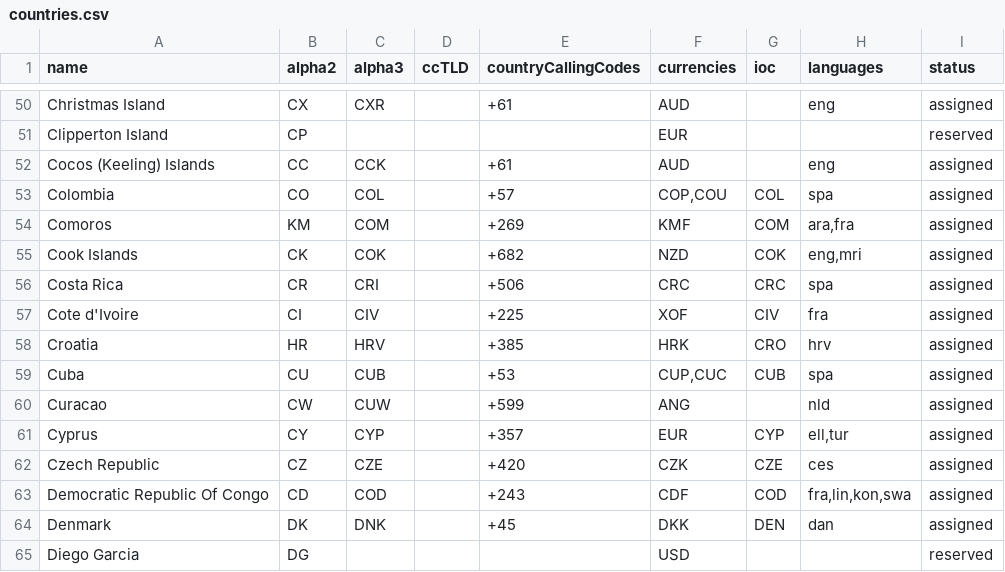
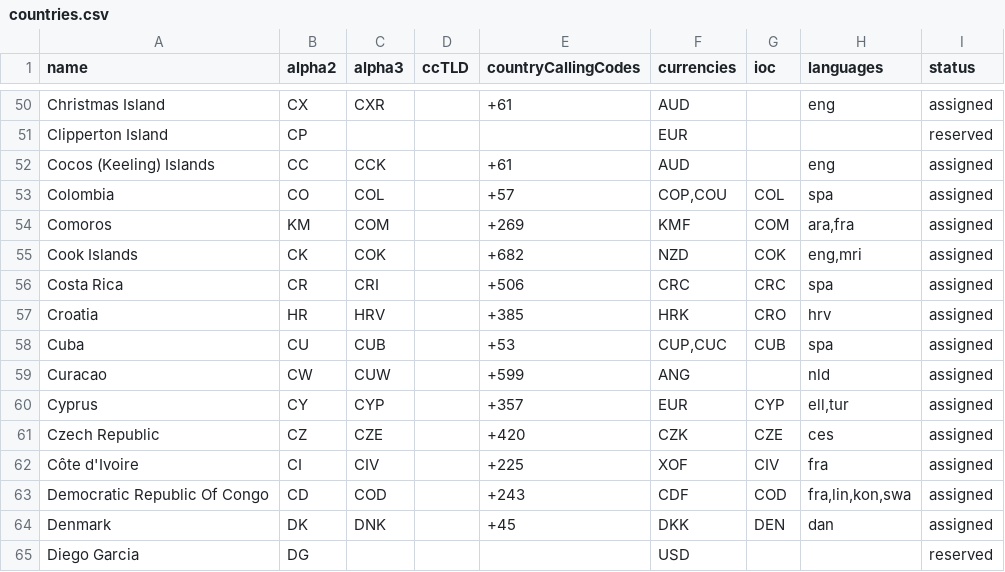
Before and after one commit to OpenBookPrices/country-data, a CSV file: data/countries.csv, drawn as a sheet; only a part is shown, gaps mark what is left out; removed rows and columns are numbered as before the commit, all else as after; the diff names each change by its address in the sheet, - before the commit and + after, or states it on an @@ line.

Commit message:
Typo on Côte d'Ivoire

```diff
--- a/data/countries.csv
+++ b/data/countries.csv
-row 57: Cote d'Ivoire | CI | CIV |  | +225 | XOF | CIV | fra | assigned
+row 62: Côte d'Ivoire | CI | CIV |  | +225 | XOF | CIV | fra | assigned
```
Also changed, not shown: 1 other file.
